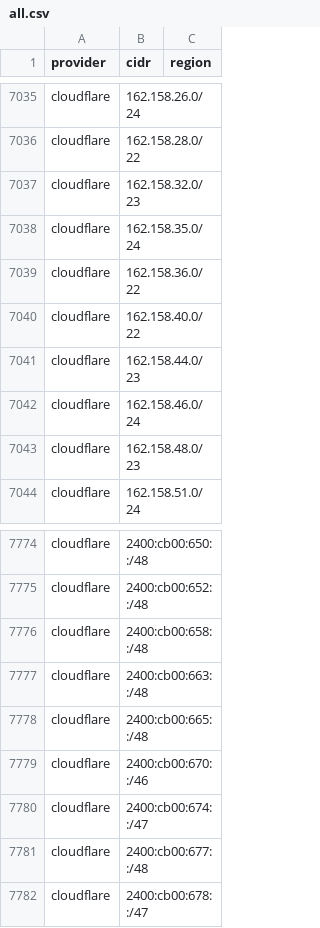
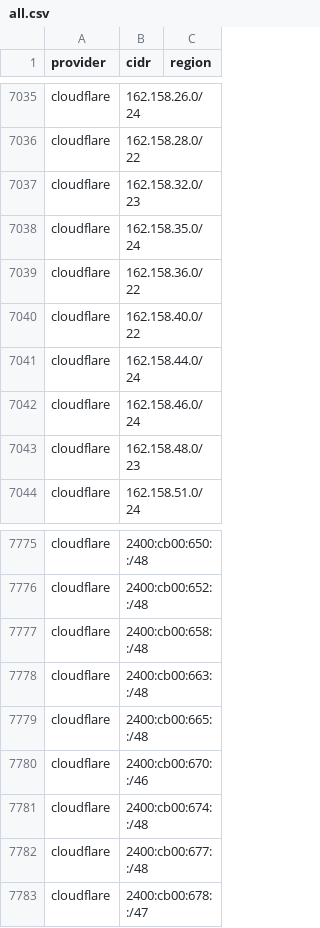
Before and after one commit to 123jjck/cdn-ip-ranges, a CSV file: all/all.csv, drawn as a sheet; only a part is shown, gaps mark what is left out; the diff covers the shown part only.

```diff
--- a/all/all.csv
+++ b/all/all.csv
@@ -7040,3 +7040,3 @@ cloudflare,162.158.36.0/22,
 cloudflare,162.158.40.0/22,
-cloudflare,162.158.44.0/23,
+cloudflare,162.158.44.0/24,
 cloudflare,162.158.46.0/24,
@@ -7779,3 +7780,3 @@ cloudflare,2400:cb00:665::/48,
 cloudflare,2400:cb00:670::/46,
-cloudflare,2400:cb00:674::/47,
+cloudflare,2400:cb00:674::/48,
 cloudflare,2400:cb00:677::/48,
```
Also changed, not shown: 9 added rows, 5 removed rows and 3 edited cells elsewhere in this file, 38 other files.
